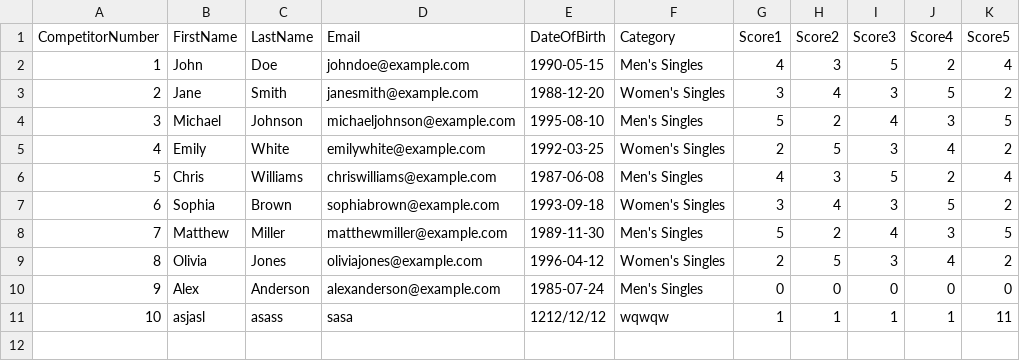
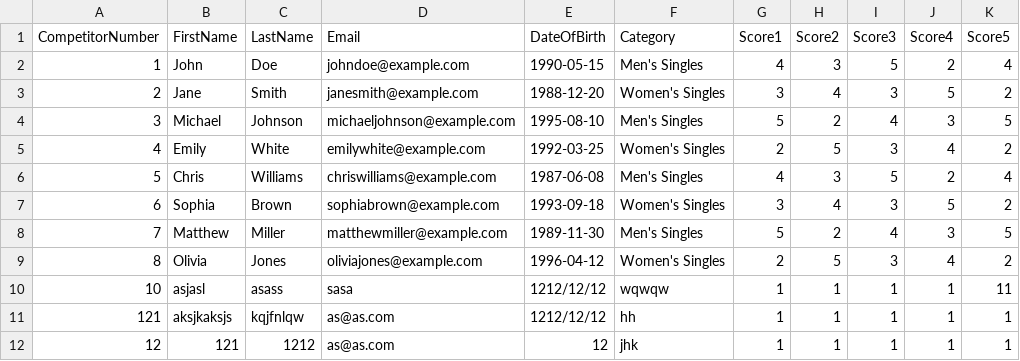
Before and after one commit to Aliarshad0014/Football-Program, a CSV file: Competitors.csv, drawn as a sheet; removed rows and columns are numbered as before the commit, all else as after; the diff names each change by its address in the sheet, - before the commit and + after, or states it on an @@ line.

```diff
--- a/Competitors.csv
+++ b/Competitors.csv
-row 10: 9 | Alex | Anderson | alexanderson@example.com | 1985-07-24 | Men's Singles | 0 | 0 | 0 | 0 | 0
+row 11: 121 | aksjkaksjs | kqjfnlqw | as@as.com | 1212/12/12 | hh | 1 | 1 | 1 | 1 | 1
+row 12: 12 | 121 | 1212 | as@as.com | 12 | jhk | 1 | 1 | 1 | 1 | 1
```
Also changed, not shown: 2 other files.
